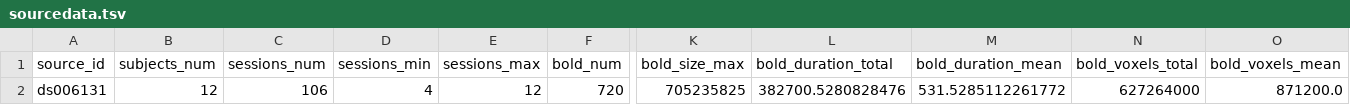
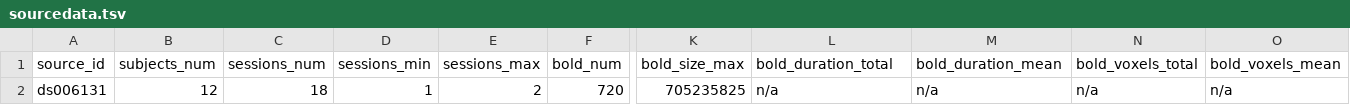
Before and after one commit to OpenNeuroStudies/study-ds006131, a TSV file: sourcedata/sourcedata.tsv, drawn as a sheet; only a part is shown, gaps mark what is left out; the diff names each change by its address in the sheet, - before the commit and + after, or states it on an @@ line.

```diff
--- a/sourcedata/sourcedata.tsv
+++ b/sourcedata/sourcedata.tsv
-C2 (sessions_num): 106
+C2 (sessions_num): 18
-D2 (sessions_min): 4
+D2 (sessions_min): 1
-E2 (sessions_max): 12
+E2 (sessions_max): 2
-L2 (bold_duration_total): 382700.5280828476
+L2 (bold_duration_total): n/a
-M2 (bold_duration_mean): 531.5285112261772
+M2 (bold_duration_mean): n/a
-N2 (bold_voxels_total): 627264000
+N2 (bold_voxels_total): n/a
-O2 (bold_voxels_mean): 871200.0
+O2 (bold_voxels_mean): n/a
```
Also changed, not shown: sourcedata/sourcedata+subjects+sessions.tsv.
